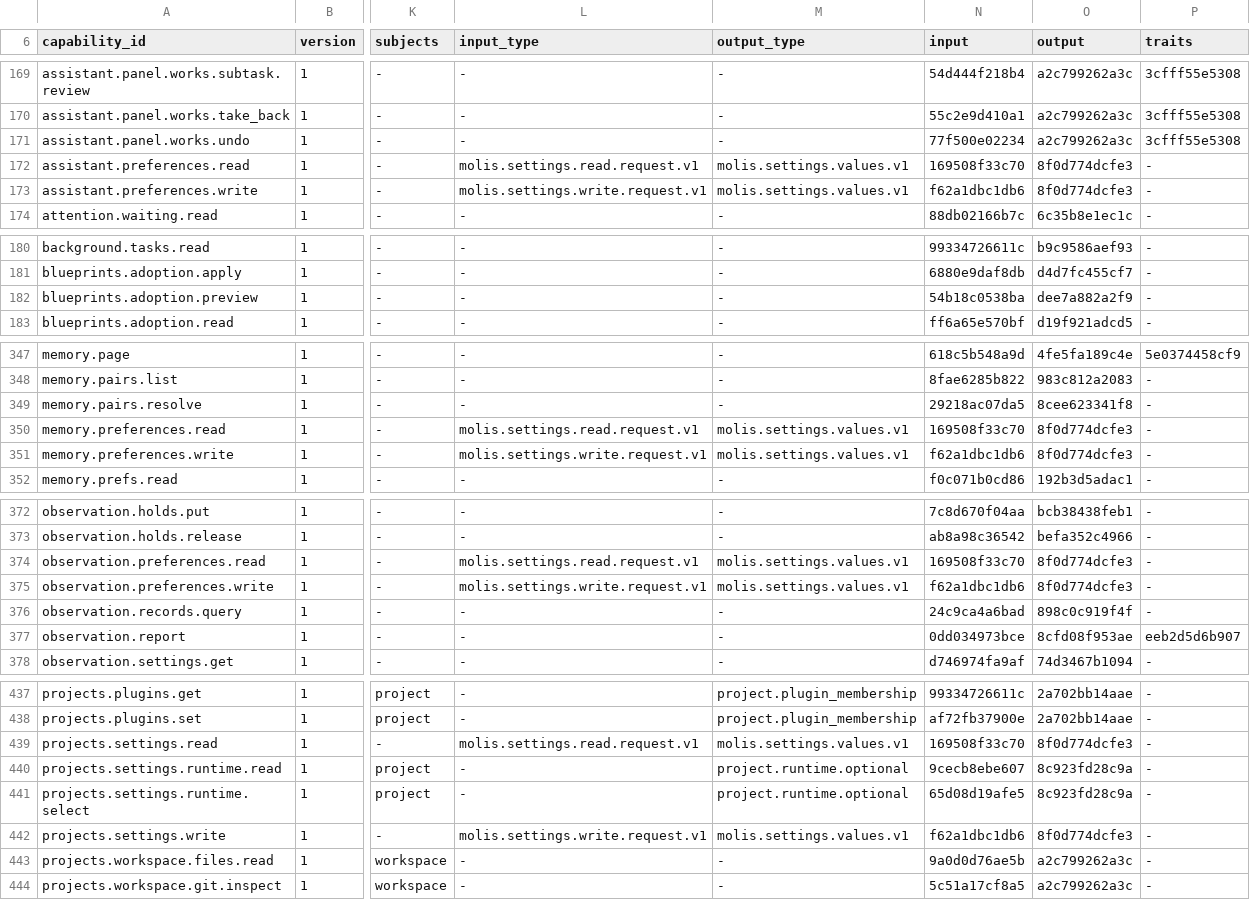
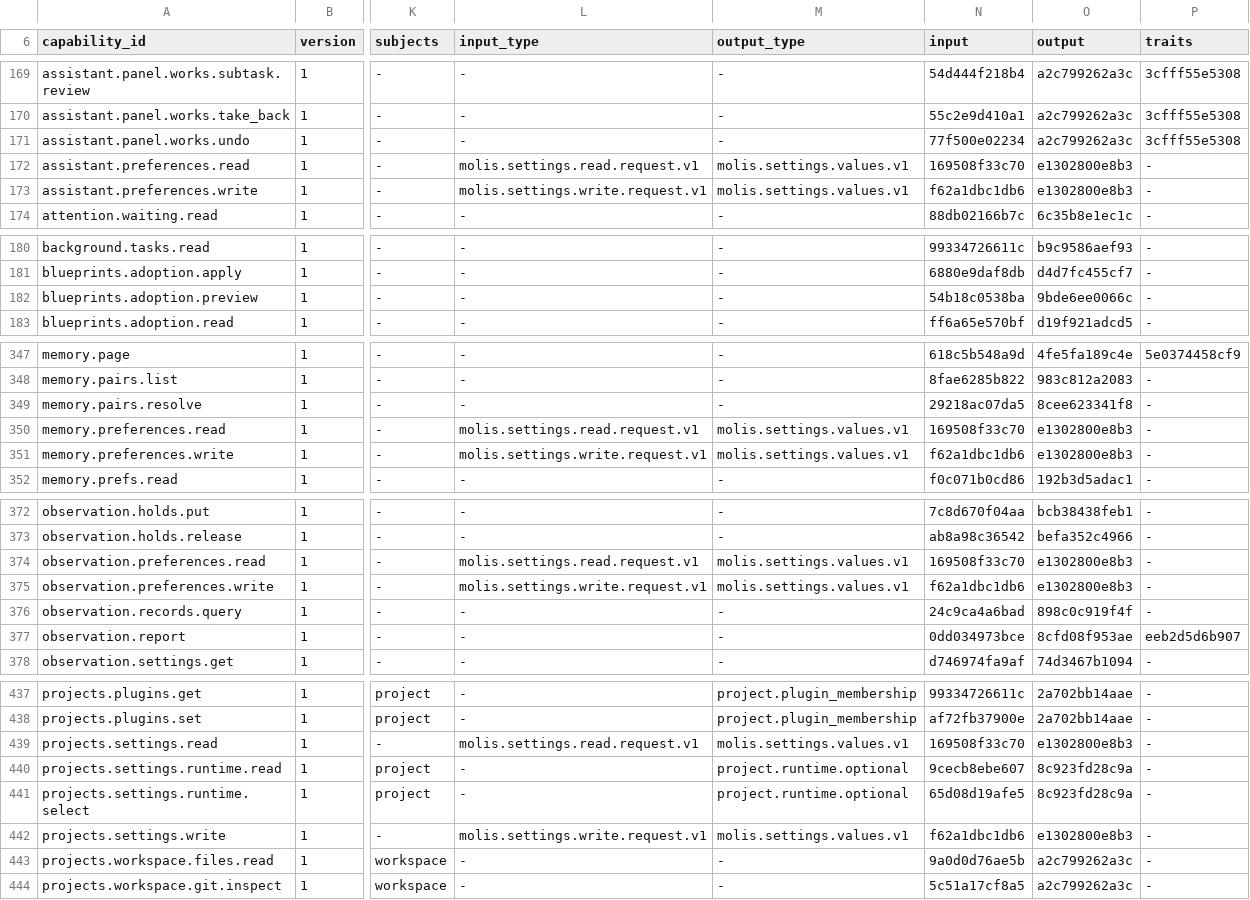
Before and after one commit to molis-ai/molis-work, a TSV file: tooling/gates/actions/host-actions.tsv, drawn as a sheet; only a part is shown, gaps mark what is left out; the diff covers the shown part only; the diff names each change by its address in the sheet, - before the commit and + after, or states it on an @@ line.

```diff
--- a/tooling/gates/actions/host-actions.tsv
+++ b/tooling/gates/actions/host-actions.tsv
-O172:O173 (output): 8f0d774dcfe3
+O172:O173 (output): e1302800e8b3
-O182 (output): dee7a882a2f9
+O182 (output): 9bde6ee0066c
-O350:O351 (output): 8f0d774dcfe3
+O350:O351 (output): e1302800e8b3
-O374:O375 (output): 8f0d774dcfe3
+O374:O375 (output): e1302800e8b3
-O439 (output): 8f0d774dcfe3
+O439 (output): e1302800e8b3
-O442 (output): 8f0d774dcfe3
+O442 (output): e1302800e8b3
```
Also changed, not shown: 1 edited cell elsewhere in this file, tooling/gates/actions/actions.tsv, 53 other files.
